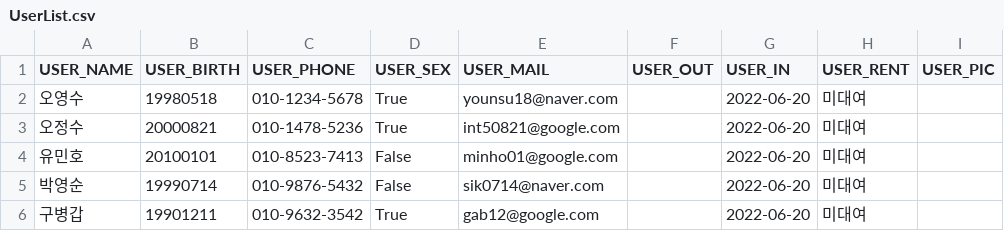
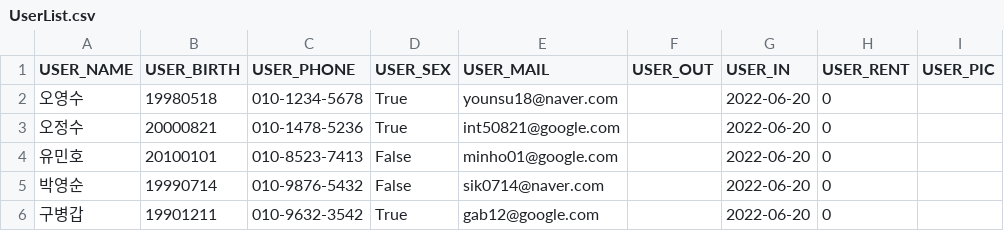
Before and after one commit to bomingming/Library-Management, a CSV file: UserList.csv, drawn as a sheet.

```diff
--- a/UserList.csv
+++ b/UserList.csv
@@ -1,6 +1,6 @@
 USER_NAME,USER_BIRTH,USER_PHONE,USER_SEX,USER_MAIL,USER_OUT,USER_IN,USER_RENT,USER_PIC
-오영수,19980518,010-1234-5678,True,younsu18@naver.com,,2022-06-20,미대여,
-오정수,20000821,010-1478-5236,True,int50821@google.com,,2022-06-20,미대여,
-유민호,20100101,010-8523-7413,False,minho01@google.com,,2022-06-20,미대여,
-박영순,19990714,010-9876-5432,False,sik0714@naver.com,,2022-06-20,미대여,
-구병갑,19901211,010-9632-3542,True,gab12@google.com,,2022-06-20,미대여,
+오영수,19980518,010-1234-5678,True,younsu18@naver.com,,2022-06-20,0,
+오정수,20000821,010-1478-5236,True,int50821@google.com,,2022-06-20,0,
+유민호,20100101,010-8523-7413,False,minho01@google.com,,2022-06-20,0,
+박영순,19990714,010-9876-5432,False,sik0714@naver.com,,2022-06-20,0,
+구병갑,19901211,010-9632-3542,True,gab12@google.com,,2022-06-20,0,
```
Also changed, not shown: BookList.csv, 4 other files.
